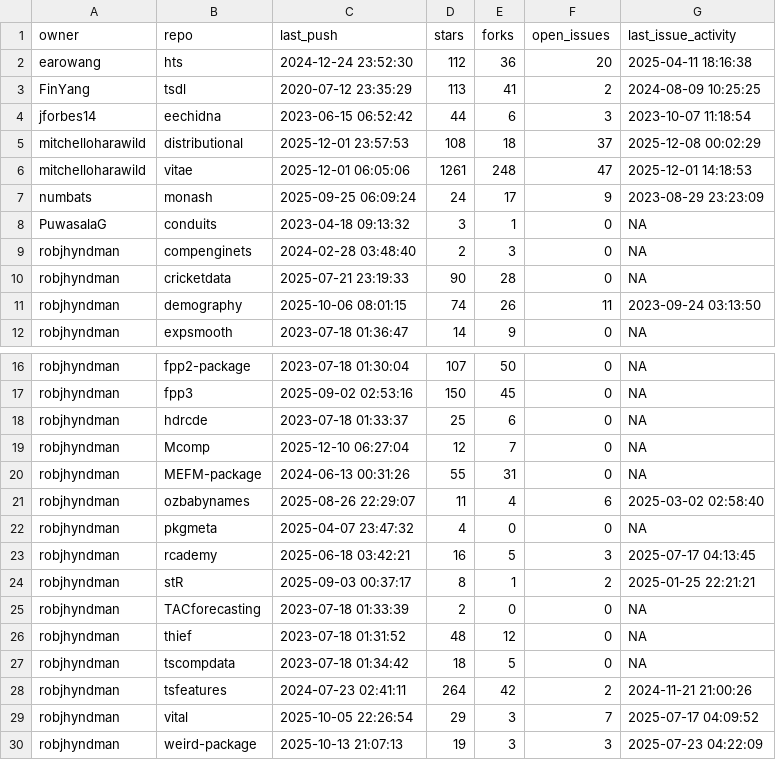
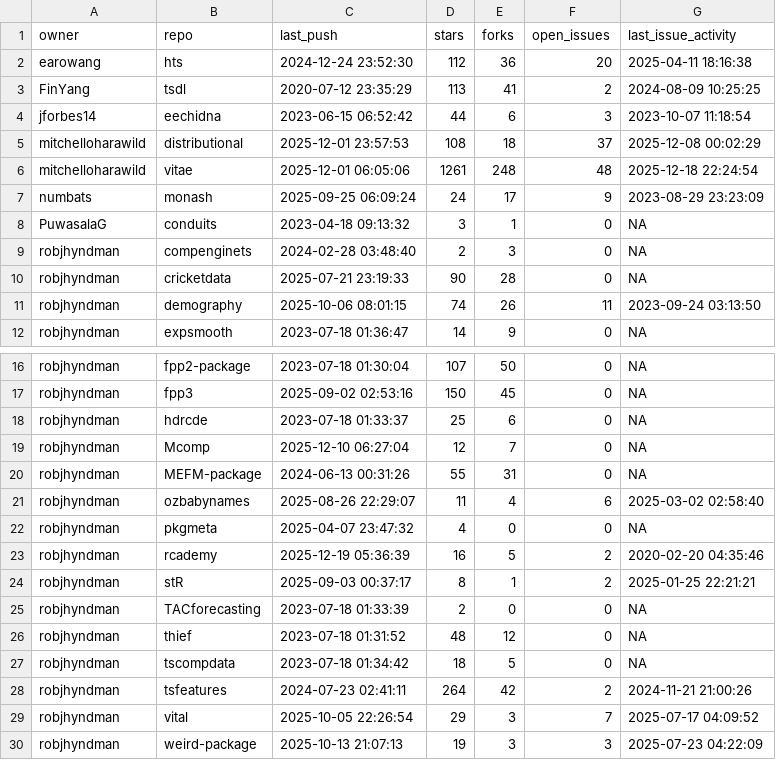
Before and after one commit to robjhyndman/gh-dashboard, a CSV file: current_week.csv, drawn as a sheet; only a part is shown, gaps mark what is left out.

```diff
--- a/current_week.csv
+++ b/current_week.csv
@@ -5,3 +5,3 @@
 "mitchelloharawild","distributional",2025-12-01 23:57:53,108,18,37,2025-12-08 00:02:29
-"mitchelloharawild","vitae",2025-12-01 06:05:06,1261,248,47,2025-12-01 14:18:53
+"mitchelloharawild","vitae",2025-12-01 06:05:06,1261,248,48,2025-12-18 22:24:54
 "numbats","monash",2025-09-25 06:09:24,24,17,9,2023-08-29 23:23:09
@@ -22,3 +22,3 @@
 "robjhyndman","pkgmeta",2025-04-07 23:47:32,4,0,0,NA
-"robjhyndman","rcademy",2025-06-18 03:42:21,16,5,3,2025-07-17 04:13:45
+"robjhyndman","rcademy",2025-12-19 05:36:39,16,5,2,2020-02-20 04:35:46
 "robjhyndman","stR",2025-09-03 00:37:17,8,1,2,2025-01-25 22:21:21
```
